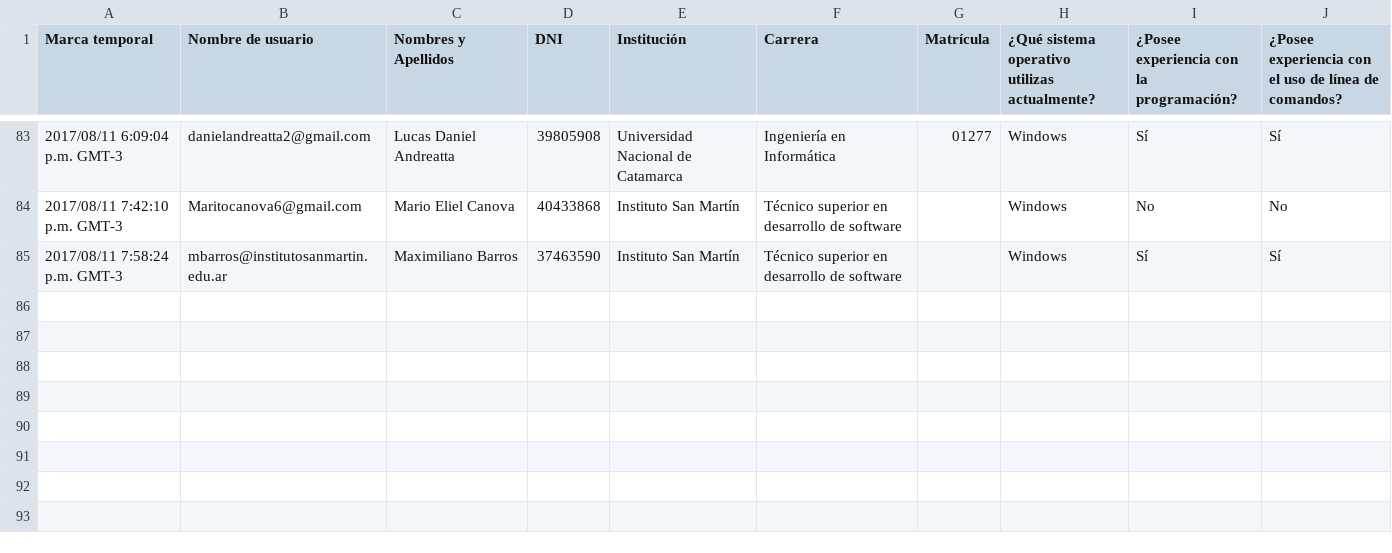
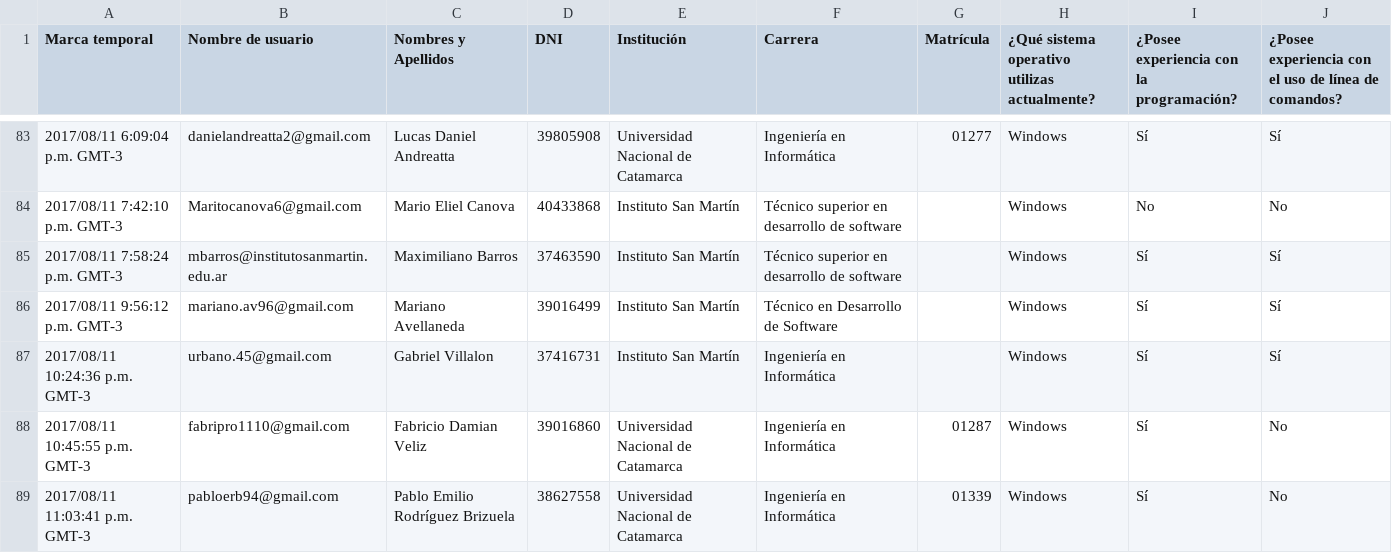
Before and after one commit to colmenacoop/workshopgit, a CSV file: project/asistentes.csv, drawn as a sheet; only a part is shown, gaps mark what is left out; the diff names each change by its address in the sheet, - before the commit and + after, or states it on an @@ line.

Commit message:
se actualizo archivo csv con lista de asistente #88

```diff
--- a/project/asistentes.csv
+++ b/project/asistentes.csv
+row 86: 2017/08/11 9:56:12 p.m. GMT-3 | mariano.av96@gmail.com | Mariano Avellaneda | 39016499 | Instituto San Martín | Técnico en Desarrollo de Software |  | Windows | Sí | Sí
+row 87: 2017/08/11 10:24:36 p.m. GMT-3 | urbano.45@gmail.com | Gabriel Villalon | 37416731 | Instituto San Martín | Ingeniería en Informática |  | Windows | Sí | Sí
+row 88: 2017/08/11 10:45:55 p.m. GMT-3 | fabripro1110@gmail.com | Fabricio Damian Veliz | 39016860 | Universidad Nacional de Catamarca | Ingeniería en Informática | 01287 | Windows | Sí | No
+row 89: 2017/08/11 11:03:41 p.m. GMT-3 | pabloerb94@gmail.com | Pablo Emilio Rodríguez Brizuela | 38627558 | Universidad Nacional de Catamarca | Ingeniería en Informática | 01339 | Windows | Sí | No
```
